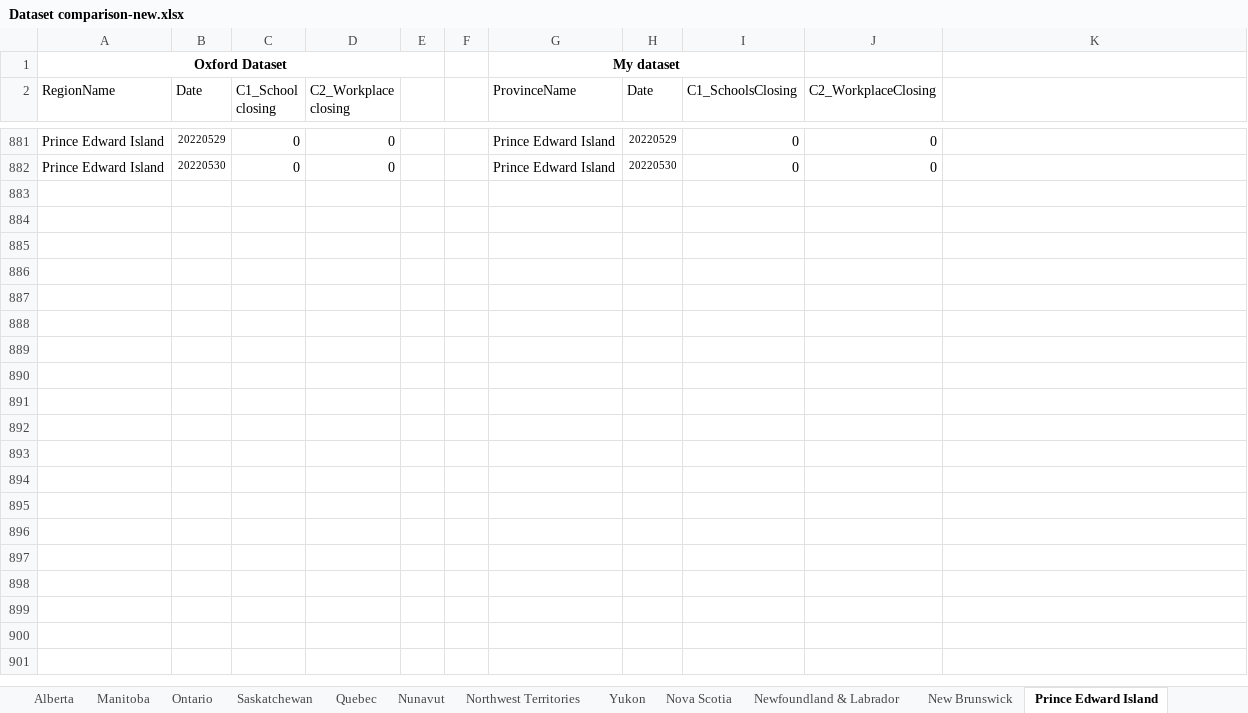
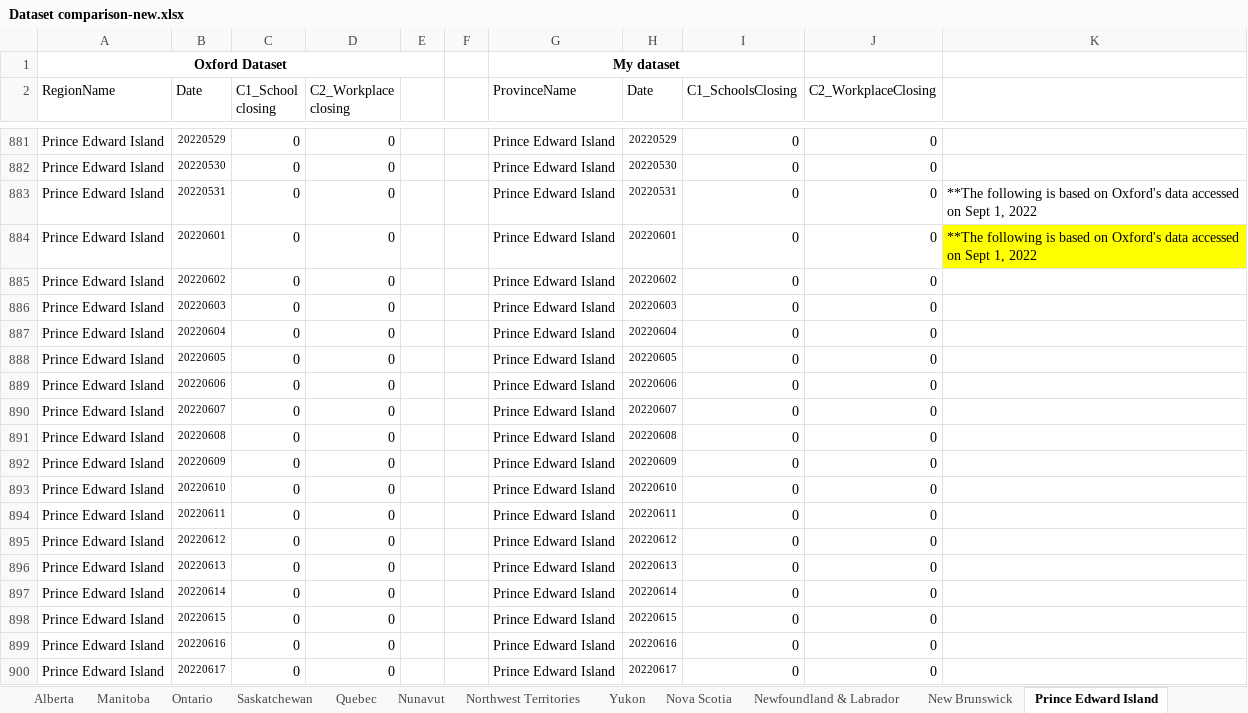
Before and after one commit to ddick8/Covid-19-Policy-Response-Canadian-tracker, an Excel workbook: Data Archive/Dataset comparison-new.xlsx, sheet Prince Edward Island, drawn as a sheet; only a part is shown, gaps mark what is left out; values as stored, in another font and other column widths than the file's, no borders; conditional formats not drawn; the diff covers the shown part only; the diff names each change by its address in the sheet, - before the commit and + after, or states it on an @@ line.

```diff
--- a/Data Archive/Dataset comparison-new.xlsx (sheet Prince Edward Island)
+++ b/Data Archive/Dataset comparison-new.xlsx (sheet Prince Edward Island)
+row 883: Prince Edward Island | 20220531 | 0 | 0 |  |  | Prince Edward Island | 20220531 | 0 | 0 | **The following is based on Oxford's data accessed on Sept 1, 2022
+row 884: Prince Edward Island | 20220601 | 0 | 0 |  |  | Prince Edward Island | 20220601 | 0 | 0 | **The following is based on Oxford's data accessed on Sept 1, 2022
+row 885: Prince Edward Island | 20220602 | 0 | 0 |  |  | Prince Edward Island | 20220602 | 0 | 0
+row 886: Prince Edward Island | 20220603 | 0 | 0 |  |  | Prince Edward Island | 20220603 | 0 | 0
+row 887: Prince Edward Island | 20220604 | 0 | 0 |  |  | Prince Edward Island | 20220604 | 0 | 0
+row 888: Prince Edward Island | 20220605 | 0 | 0 |  |  | Prince Edward Island | 20220605 | 0 | 0
+row 889: Prince Edward Island | 20220606 | 0 | 0 |  |  | Prince Edward Island | 20220606 | 0 | 0
+row 890: Prince Edward Island | 20220607 | 0 | 0 |  |  | Prince Edward Island | 20220607 | 0 | 0
+row 891: Prince Edward Island | 20220608 | 0 | 0 |  |  | Prince Edward Island | 20220608 | 0 | 0
+row 892: Prince Edward Island | 20220609 | 0 | 0 |  |  | Prince Edward Island | 20220609 | 0 | 0
+row 893: Prince Edward Island | 20220610 | 0 | 0 |  |  | Prince Edward Island | 20220610 | 0 | 0
+row 894: Prince Edward Island | 20220611 | 0 | 0 |  |  | Prince Edward Island | 20220611 | 0 | 0
+row 895: Prince Edward Island | 20220612 | 0 | 0 |  |  | Prince Edward Island | 20220612 | 0 | 0
+row 896: Prince Edward Island | 20220613 | 0 | 0 |  |  | Prince Edward Island | 20220613 | 0 | 0
+row 897: Prince Edward Island | 20220614 | 0 | 0 |  |  | Prince Edward Island | 20220614 | 0 | 0
+row 898: Prince Edward Island | 20220615 | 0 | 0 |  |  | Prince Edward Island | 20220615 | 0 | 0
+row 899: Prince Edward Island | 20220616 | 0 | 0 |  |  | Prince Edward Island | 20220616 | 0 | 0
+row 900: Prince Edward Island | 20220617 | 0 | 0 |  |  | Prince Edward Island | 20220617 | 0 | 0
```
Also changed, not shown: 66 added rows, 1 edited cell and cell formats elsewhere in this sheet, sheet Alberta, sheet Nova Scotia, sheet Newfoundland & Labrador, sheet New Brunswick, sheet Ontario, sheet British Columbia, 8 more sheets.
